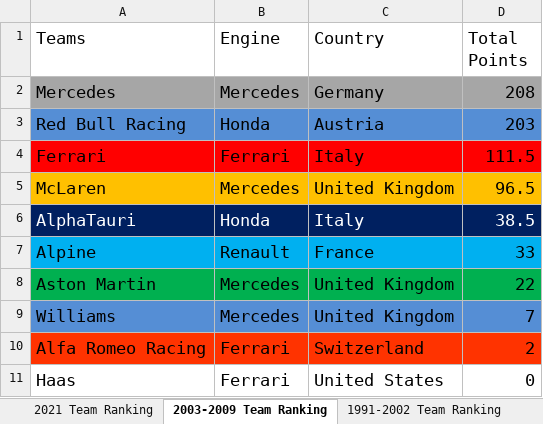
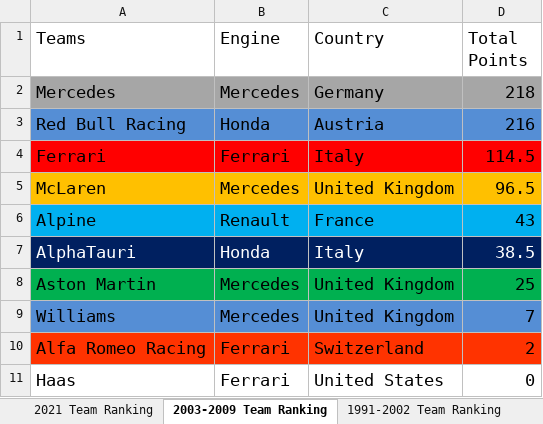
Before and after one commit to LITTLEPINKALLDEAD/DatasOnTelecom, an Excel workbook: 文档/其他文档/Others/Sports/Formula Ranking System.xlsx, sheet 2003-2009 Team Ranking, drawn as a sheet; values as stored, in another font and other column widths than the file's, no borders; removed rows and columns are numbered as before the commit, all else as after; the diff names each change by its address in the sheet, - before the commit and + after, or states it on an @@ line.

```diff
--- a/文档/其他文档/Others/Sports/Formula Ranking System.xlsx (sheet 2003-2009 Team Ranking)
+++ b/文档/其他文档/Others/Sports/Formula Ranking System.xlsx (sheet 2003-2009 Team Ranking)
-D2 (Total Points): 208
+D2 (Total Points): 218
-D3 (Total Points): 203
+D3 (Total Points): 216
-D4 (Total Points): 111.5
+D4 (Total Points): 114.5
+row 6: Alpine | Renault | France | 43
-row 7: Alpine | Renault | France | 33
-D8 (Total Points): 22
+D8 (Total Points): 25
```
Also changed, not shown: sheet 1991-2002 Driver Ranking, sheet 2003-2009 Driver Ranking, sheet 2021 Driver Ranking, sheet 2021 Team Ranking, sheet 1991-2002 Team Ranking, formulas that keep their value.
